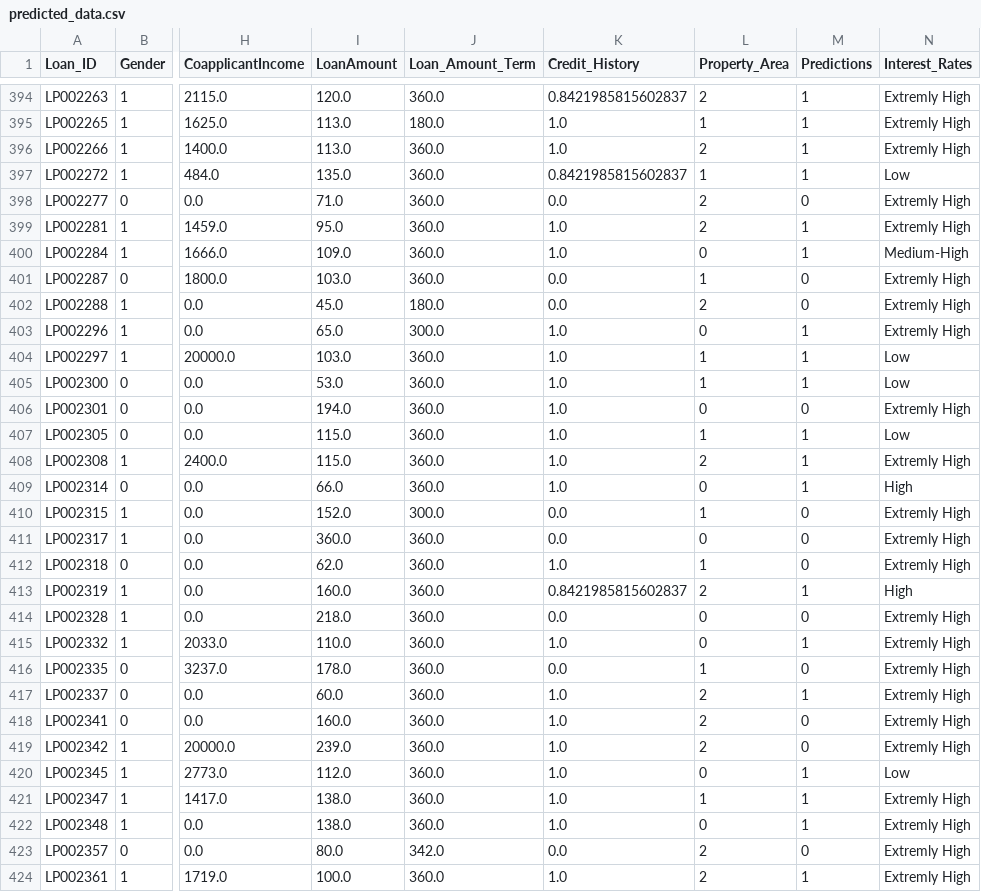
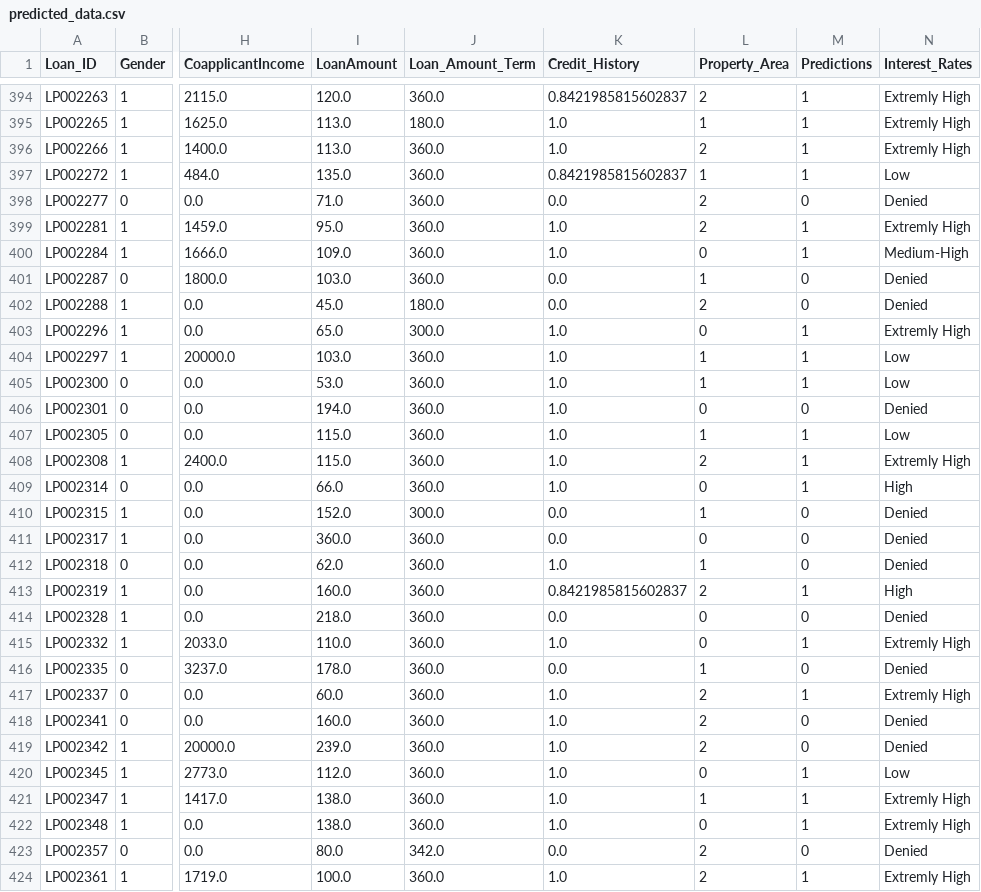
Before and after one commit to davidrohweder/Loan-Acceptance, a CSV file: code/data/predicted_data.csv, drawn as a sheet; only a part is shown, gaps mark what is left out; the diff covers the shown part only; the diff names each change by its address in the sheet, - before the commit and + after, or states it on an @@ line.

```diff
--- a/code/data/predicted_data.csv
+++ b/code/data/predicted_data.csv
-N398 (Interest_Rates): Extremly High
+N398 (Interest_Rates): Denied
-N401:N402 (Interest_Rates): Extremly High
+N401:N402 (Interest_Rates): Denied
-N406 (Interest_Rates): Extremly High
+N406 (Interest_Rates): Denied
-N410:N412 (Interest_Rates): Extremly High
+N410:N412 (Interest_Rates): Denied
-N414 (Interest_Rates): Extremly High
+N414 (Interest_Rates): Denied
-N416 (Interest_Rates): Extremly High
+N416 (Interest_Rates): Denied
-N418:N419 (Interest_Rates): Extremly High
+N418:N419 (Interest_Rates): Denied
-N423 (Interest_Rates): Extremly High
+N423 (Interest_Rates): Denied
```
Also changed, not shown: 139 edited cells elsewhere in this file, 3 other files.
